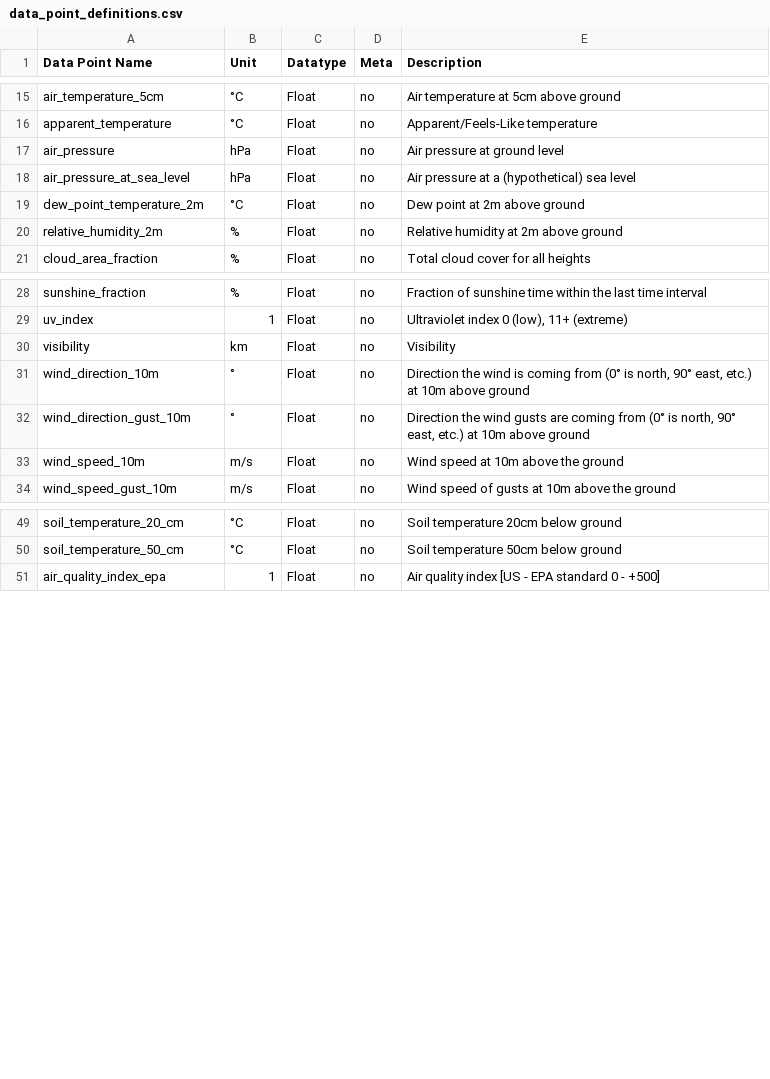
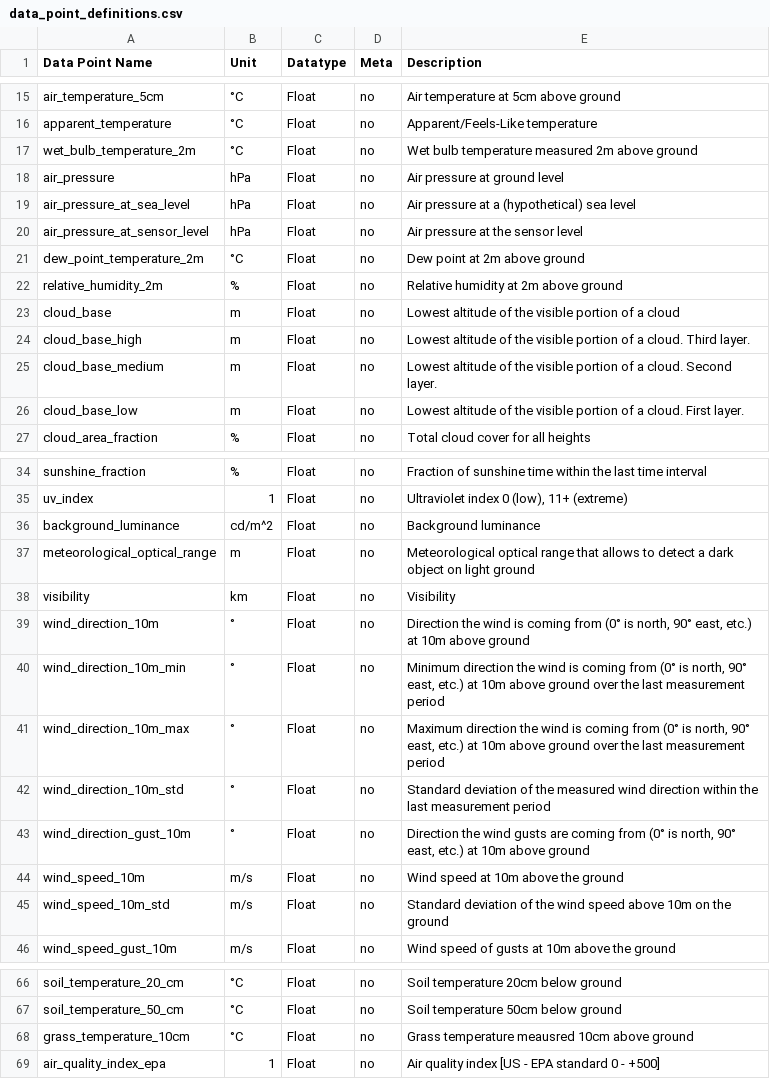
Before and after one commit to AIT-RDP/rdp-data-crawler, a CSV file: docs/data_point_definitions.csv, drawn as a sheet; only a part is shown, gaps mark what is left out; the diff covers the shown part only; the diff names each change by its address in the sheet, - before the commit and + after, or states it on an @@ line.

```diff
--- a/docs/data_point_definitions.csv
+++ b/docs/data_point_definitions.csv
+row 17: wet_bulb_temperature_2m | °C | Float | no | Wet bulb temperature measured 2m above ground
+row 20: air_pressure_at_sensor_level | hPa | Float | no | Air pressure at the sensor level
+row 23: cloud_base | m | Float | no | Lowest altitude of the visible portion of a cloud
+row 24: cloud_base_high | m | Float | no | Lowest altitude of the visible portion of a cloud. Third layer.
+row 25: cloud_base_medium | m | Float | no | Lowest altitude of the visible portion of a cloud. Second layer.
+row 26: cloud_base_low | m | Float | no | Lowest altitude of the visible portion of a cloud. First layer.
+row 36: background_luminance | cd/m^2 | Float | no | Background luminance
+row 37: meteorological_optical_range | m | Float | no | Meteorological optical range that allows to detect a dark object on light ground
+row 40: wind_direction_10m_min | ° | Float | no | Minimum direction the wind is coming from (0° is north, 90° east, etc.) at 10m above ground over the last measurement period
+row 41: wind_direction_10m_max | ° | Float | no | Maximum direction the wind is coming from (0° is north, 90° east, etc.) at 10m above ground over the last measurement period
+row 42: wind_direction_10m_std | ° | Float | no | Standard deviation of the measured wind direction within the last measurement period
+row 45: wind_speed_10m_std | m/s | Float | no | Standard deviation of the wind speed above 10m on the ground
+row 68: grass_temperature_10cm | °C | Float | no | Grass temperature meausred 10cm above ground
```
Also changed, not shown: 6 added rows elsewhere in this file, 1 other file.
